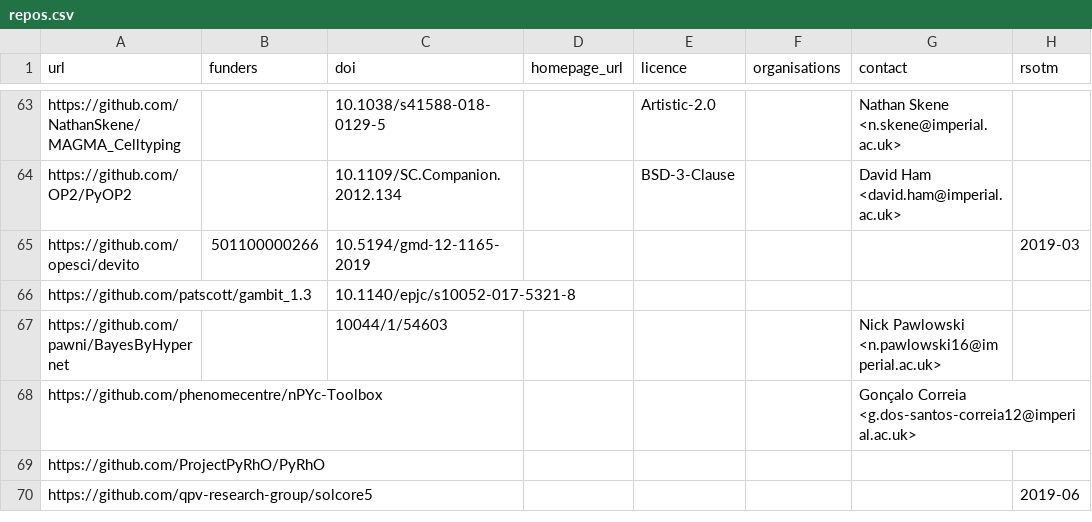
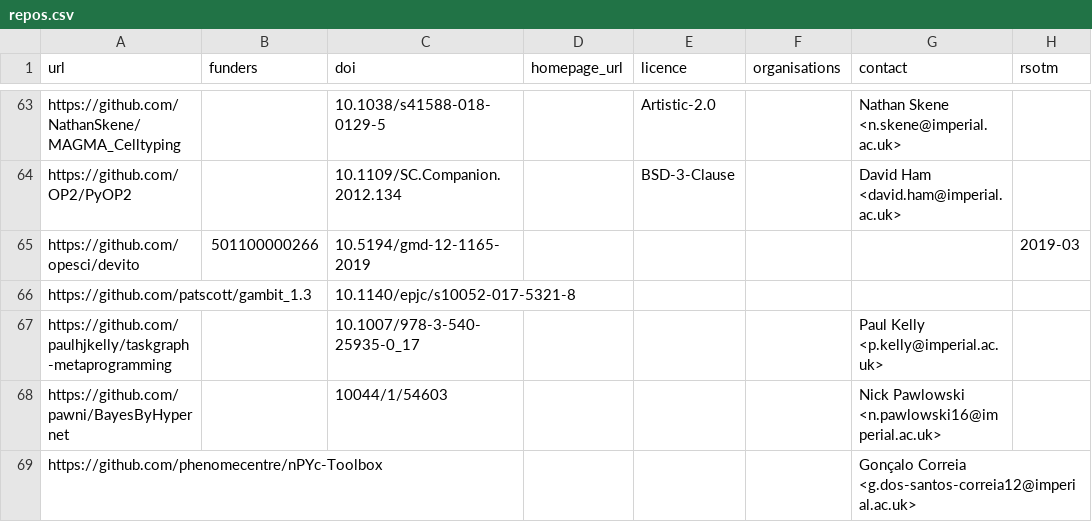
Before and after one commit to ImperialCollegeLondon/research-software-directory, a CSV file: repos.csv, drawn as a sheet; only a part is shown, gaps mark what is left out; the shorter side is filled out with more unchanged rows; the diff names each change by its address in the sheet, - before the commit and + after, or states it on an @@ line.

Commit message:
Add taskgraph

```diff
--- a/repos.csv
+++ b/repos.csv
+row 67: https://github.com/paulhjkelly/taskgraph-metaprogramming |  | 10.1007/978-3-540-25935-0_17 |  |  |  | Paul Kelly <p.kelly@imperial.ac.uk>
```
